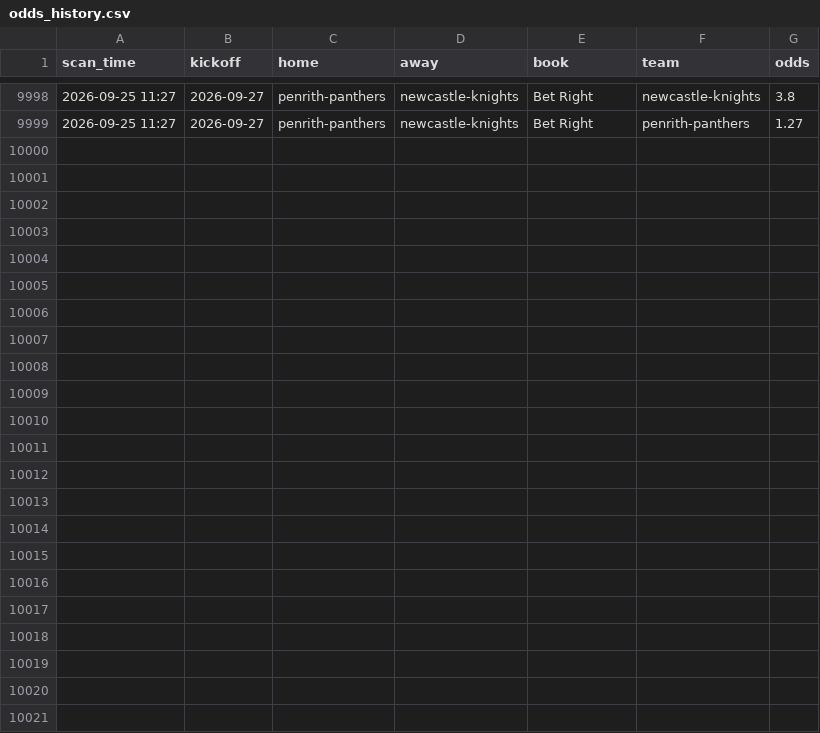
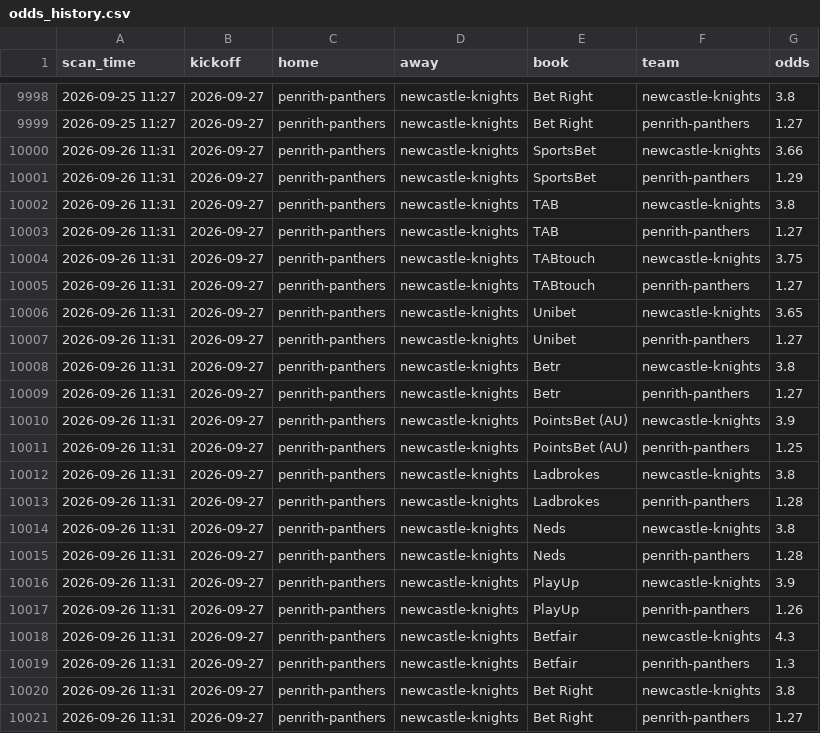
Before and after one commit to Mr-XMS/nrl-model, a CSV file: odds_history.csv, drawn as a sheet; only a part is shown, gaps mark what is left out.

```diff
--- a/odds_history.csv
+++ b/odds_history.csv
@@ -9999 +9999,23 @@ scan_time,kickoff,home,away,book,team,odds
 2026-09-25 11:27,2026-09-27,penrith-panthers,newcastle-knights,Bet Right,penrith-panthers,1.27
+2026-09-26 11:31,2026-09-27,penrith-panthers,newcastle-knights,SportsBet,newcastle-knights,3.66
+2026-09-26 11:31,2026-09-27,penrith-panthers,newcastle-knights,SportsBet,penrith-panthers,1.29
+2026-09-26 11:31,2026-09-27,penrith-panthers,newcastle-knights,TAB,newcastle-knights,3.8
+2026-09-26 11:31,2026-09-27,penrith-panthers,newcastle-knights,TAB,penrith-panthers,1.27
+2026-09-26 11:31,2026-09-27,penrith-panthers,newcastle-knights,TABtouch,newcastle-knights,3.75
+2026-09-26 11:31,2026-09-27,penrith-panthers,newcastle-knights,TABtouch,penrith-panthers,1.27
+2026-09-26 11:31,2026-09-27,penrith-panthers,newcastle-knights,Unibet,newcastle-knights,3.65
+2026-09-26 11:31,2026-09-27,penrith-panthers,newcastle-knights,Unibet,penrith-panthers,1.27
+2026-09-26 11:31,2026-09-27,penrith-panthers,newcastle-knights,Betr,newcastle-knights,3.8
+2026-09-26 11:31,2026-09-27,penrith-panthers,newcastle-knights,Betr,penrith-panthers,1.27
+2026-09-26 11:31,2026-09-27,penrith-panthers,newcastle-knights,PointsBet (AU),newcastle-knights,3.9
+2026-09-26 11:31,2026-09-27,penrith-panthers,newcastle-knights,PointsBet (AU),penrith-panthers,1.25
+2026-09-26 11:31,2026-09-27,penrith-panthers,newcastle-knights,Ladbrokes,newcastle-knights,3.8
+2026-09-26 11:31,2026-09-27,penrith-panthers,newcastle-knights,Ladbrokes,penrith-panthers,1.28
+2026-09-26 11:31,2026-09-27,penrith-panthers,newcastle-knights,Neds,newcastle-knights,3.8
+2026-09-26 11:31,2026-09-27,penrith-panthers,newcastle-knights,Neds,penrith-panthers,1.28
+2026-09-26 11:31,2026-09-27,penrith-panthers,newcastle-knights,PlayUp,newcastle-knights,3.9
+2026-09-26 11:31,2026-09-27,penrith-panthers,newcastle-knights,PlayUp,penrith-panthers,1.26
+2026-09-26 11:31,2026-09-27,penrith-panthers,newcastle-knights,Betfair,newcastle-knights,4.3
+2026-09-26 11:31,2026-09-27,penrith-panthers,newcastle-knights,Betfair,penrith-panthers,1.3
+2026-09-26 11:31,2026-09-27,penrith-panthers,newcastle-knights,Bet Right,newcastle-knights,3.8
+2026-09-26 11:31,2026-09-27,penrith-panthers,newcastle-knights,Bet Right,penrith-panthers,1.27
```
Also changed, not shown: forecast_history.csv, forecast_revisions.csv, 19 other files.
